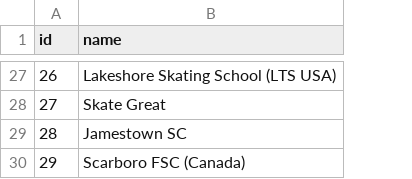
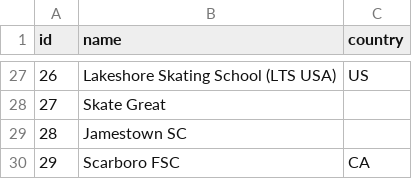
Before and after one commit to scwny/skate-results, a CSV file: ScheduleConversion/clubs.csv, drawn as a sheet; only a part is shown, gaps mark what is left out; the diff covers the shown part only; the diff names each change by its address in the sheet, - before the commit and + after, or states it on an @@ line.

```diff
--- a/ScheduleConversion/clubs.csv
+++ b/ScheduleConversion/clubs.csv
+column C (country), rows 27-30: US |  |  | CA
-B30 (name): Scarboro FSC (Canada)
+B30 (name): Scarboro FSC
```
Also changed, not shown: 15 edited cells elsewhere in this file, ScheduleConversion/events.csv, 1 other file.
